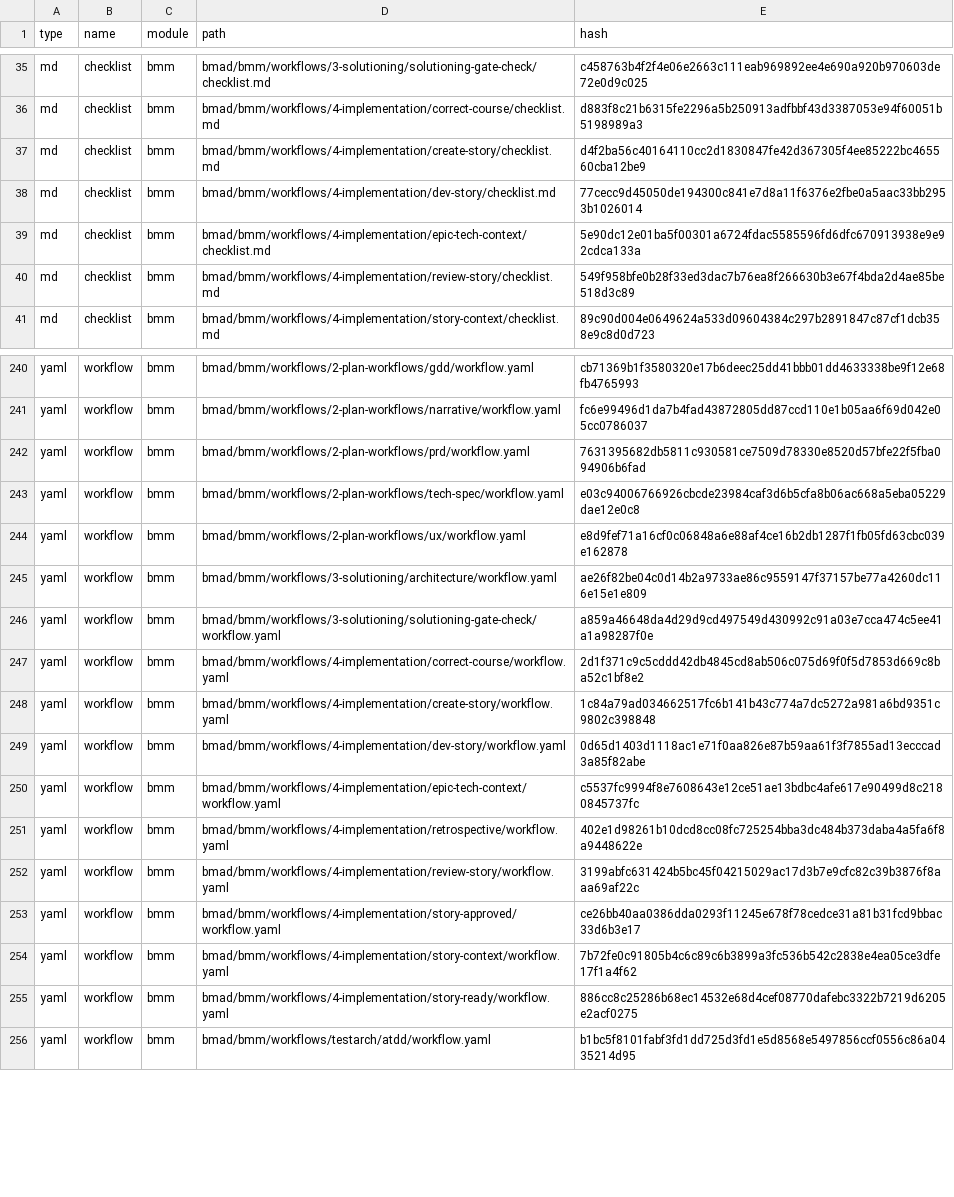
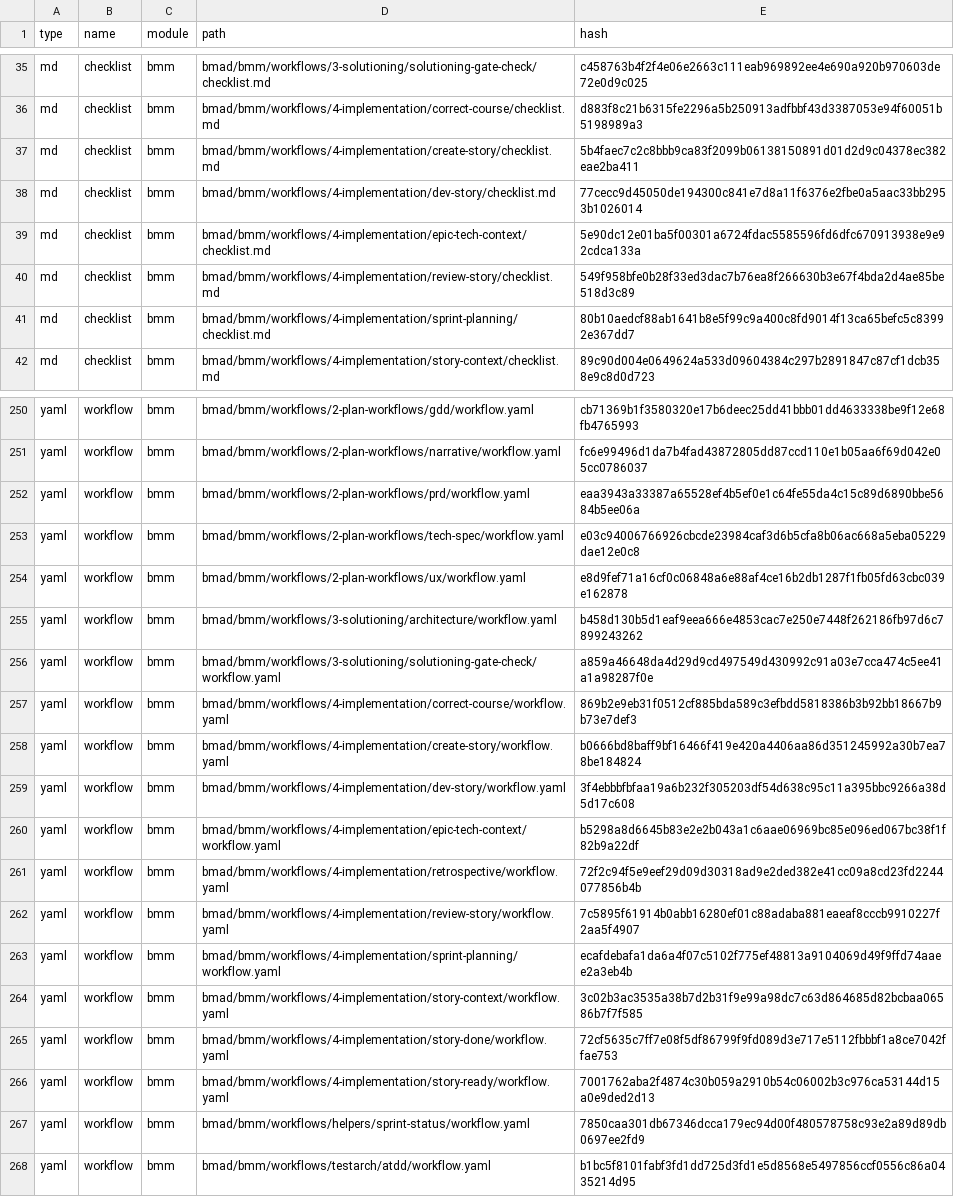
Before and after one commit to menoncello/nimata, a CSV file: bmad/_cfg/files-manifest.csv, drawn as a sheet; only a part is shown, gaps mark what is left out; the diff covers the shown part only.

```diff
--- a/bmad/_cfg/files-manifest.csv
+++ b/bmad/_cfg/files-manifest.csv
@@ -36,3 +36,3 @@ type,name,module,path,hash
 "md","checklist","bmm","bmad/bmm/workflows/4-implementation/correct-course/checklist.md","d883f8c21b6315fe2296a5b250913adfbbf43d3387053e94f60051b5198989a3"
-"md","checklist","bmm","bmad/bmm/workflows/4-implementation/create-story/checklist.md","d4f2ba56c40164110cc2d1830847fe42d367305f4ee85222bc465560cba12be9"
+"md","checklist","bmm","bmad/bmm/workflows/4-implementation/create-story/checklist.md","5b4faec7c2c8bbb9ca83f2099b06138150891d01d2d9c04378ec382eae2ba411"
 "md","checklist","bmm","bmad/bmm/workflows/4-implementation/dev-story/checklist.md","77cecc9d45050de194300c841e7d8a11f6376e2fbe0a5aac33bb2953b1026014"
@@ -40,2 +40,3 @@ type,name,module,path,hash
 "md","checklist","bmm","bmad/bmm/workflows/4-implementation/review-story/checklist.md","549f958bfe0b28f33ed3dac7b76ea8f266630b3e67f4bda2d4ae85be518d3c89"
+"md","checklist","bmm","bmad/bmm/workflows/4-implementation/sprint-planning/checklist.md","80b10aedcf88ab1641b8e5f99c9a400c8fd9014f13ca65befc5c83992e367dd7"
 "md","checklist","bmm","bmad/bmm/workflows/4-implementation/story-context/checklist.md","89c90d004e0649624a533d09604384c297b2891847c87cf1dcb358e9c8d0d723"
@@ -241,16 +251,18 @@ type,name,module,path,hash
 "yaml","workflow","bmm","bmad/bmm/workflows/2-plan-workflows/narrative/workflow.yaml","fc6e99496d1da7b4fad43872805dd87ccd110e1b05aa6f69d042e05cc0786037"
-"yaml","workflow","bmm","bmad/bmm/workflows/2-plan-workflows/prd/workflow.yaml","7631395682db5811c930581ce7509d78330e8520d57bfe22f5fba094906b6fad"
+"yaml","workflow","bmm","bmad/bmm/workflows/2-plan-workflows/prd/workflow.yaml","eaa3943a33387a65528ef4b5ef0e1c64fe55da4c15c89d6890bbe5684b5ee06a"
 "yaml","workflow","bmm","bmad/bmm/workflows/2-plan-workflows/tech-spec/workflow.yaml","e03c94006766926cbcde23984caf3d6b5cfa8b06ac668a5eba05229dae12e0c8"
 "yaml","workflow","bmm","bmad/bmm/workflows/2-plan-workflows/ux/workflow.yaml","e8d9fef71a16cf0c06848a6e88af4ce16b2db1287f1fb05fd63cbc039e162878"
-"yaml","workflow","bmm","bmad/bmm/workflows/3-solutioning/architecture/workflow.yaml","ae26f82be04c0d14b2a9733ae86c9559147f37157be77a4260dc116e15e1e809"
+"yaml","workflow","bmm","bmad/bmm/workflows/3-solutioning/architecture/workflow.yaml","b458d130b5d1eaf9eea666e4853cac7e250e7448f262186fb97d6c7899243262"
 "yaml","workflow","bmm","bmad/bmm/workflows/3-solutioning/solutioning-gate-check/workflow.yaml","a859a46648da4d29d9cd497549d430992c91a03e7cca474c5ee41a1a98287f0e"
-"yaml","workflow","bmm","bmad/bmm/workflows/4-implementation/correct-course/workflow.yaml","2d1f371c9c5cddd42db4845cd8ab506c075d69f0f5d7853d669c8ba52c1bf8e2"
-"yaml","workflow","bmm","bmad/bmm/workflows/4-implementation/create-story/workflow.yaml","1c84a79ad034662517fc6b141b43c774a7dc5272a981a6bd9351c9802c398848"
-"yaml","workflow","bmm","bmad/bmm/workflows/4-implementation/dev-story/workflow.yaml","0d65d1403d1118ac1e71f0aa826e87b59aa61f3f7855ad13ecccad3a85f82abe"
-"yaml","workflow","bmm","bmad/bmm/workflows/4-implementation/epic-tech-context/workflow.yaml","c5537fc9994f8e7608643e12ce51ae13bdbc4afe617e90499d8c2180845737fc"
-"yaml","workflow","bmm","bmad/bmm/workflows/4-implementation/retrospective/workflow.yaml","402e1d98261b10dcd8cc08fc725254bba3dc484b373daba4a5fa6f8a9448622e"
-"yaml","workflow","bmm","bmad/bmm/workflows/4-implementation/review-story/workflow.yaml","3199abfc631424b5bc45f04215029ac17d3b7e9cfc82c39b3876f8aaa69af22c"
-"yaml","workflow","bmm","bmad/bmm/workflows/4-implementation/story-approved/workflow.yaml","ce26bb40aa0386dda0293f11245e678f78cedce31a81b31fcd9bbac33d6b3e17"
-"yaml","workflow","bmm","bmad/bmm/workflows/4-implementation/story-context/workflow.yaml","7b72fe0c91805b4c6c89c6b3899a3fc536b542c2838e4ea05ce3dfe17f1a4f62"
-"yaml","workflow","bmm","bmad/bmm/workflows/4-implementation/story-ready/workflow.yaml","886cc8c25286b68ec14532e68d4cef08770dafebc3322b7219d6205e2acf0275"
+"yaml","workflow","bmm","bmad/bmm/workflows/4-implementation/correct-course/workflow.yaml","869b2e9eb31f0512cf885bda589c3efbdd5818386b3b92bb18667b9b73e7def3"
+"yaml","workflow","bmm","bmad/bmm/workflows/4-implementation/create-story/workflow.yaml","b0666bd8baff9bf16466f419e420a4406aa86d351245992a30b7ea78be184824"
+"yaml","workflow","bmm","bmad/bmm/workflows/4-implementation/dev-story/workflow.yaml","3f4ebbbfbfaa19a6b232f305203df54d638c95c11a395bbc9266a38d5d17c608"
+"yaml","workflow","bmm","bmad/bmm/workflows/4-implementation/epic-tech-context/workflow.yaml","b5298a8d6645b83e2e2b043a1c6aae06969bc85e096ed067bc38f1f82b9a22df"
+"yaml","workflow","bmm","bmad/bmm/workflows/4-implementation/retrospective/workflow.yaml","72f2c94f5e9eef29d09d30318ad9e2ded382e41cc09a8cd23fd2244077856b4b"
+"yaml","workflow","bmm","bmad/bmm/workflows/4-implementation/review-story/workflow.yaml","7c5895f61914b0abb16280ef01c88adaba881eaeaf8cccb9910227f2aa5f4907"
+"yaml","workflow","bmm","bmad/bmm/workflows/4-implementation/sprint-planning/workflow.yaml","ecafdebafa1da6a4f07c5102f775ef48813a9104069d49f9ffd74aaee2a3eb4b"
+"yaml","workflow","bmm","bmad/bmm/workflows/4-implementation/story-context/workflow.yaml","3c02b3ac3535a38b7d2b31f9e99a98dc7c63d864685d82bcbaa06586b7f7f585"
+"yaml","workflow","bmm","bmad/bmm/workflows/4-implementation/story-done/workflow.yaml","72cf5635c7ff7e08f5df86799f9fd089d3e717e5112fbbbf1a8ce7042ffae753"
+"yaml","workflow","bmm","bmad/bmm/workflows/4-implementation/story-ready/workflow.yaml","7001762aba2f4874c30b059a2910b54c06002b3c976ca53144d15a0e9ded2d13"
+"yaml","workflow","bmm","bmad/bmm/workflows/helpers/sprint-status/workflow.yaml","7850caa301db67346dcca179ec94d00f480578758c93e2a89d89db0697ee2fd9"
 "yaml","workflow","bmm","bmad/bmm/workflows/testarch/atdd/workflow.yaml","b1bc5f8101fabf3fd1dd725d3fd1e5d8568e5497856ccf0556c86a0435214d95"
```
Also changed, not shown: 9 added rows and 47 edited cells elsewhere in this file, 4 other files.
